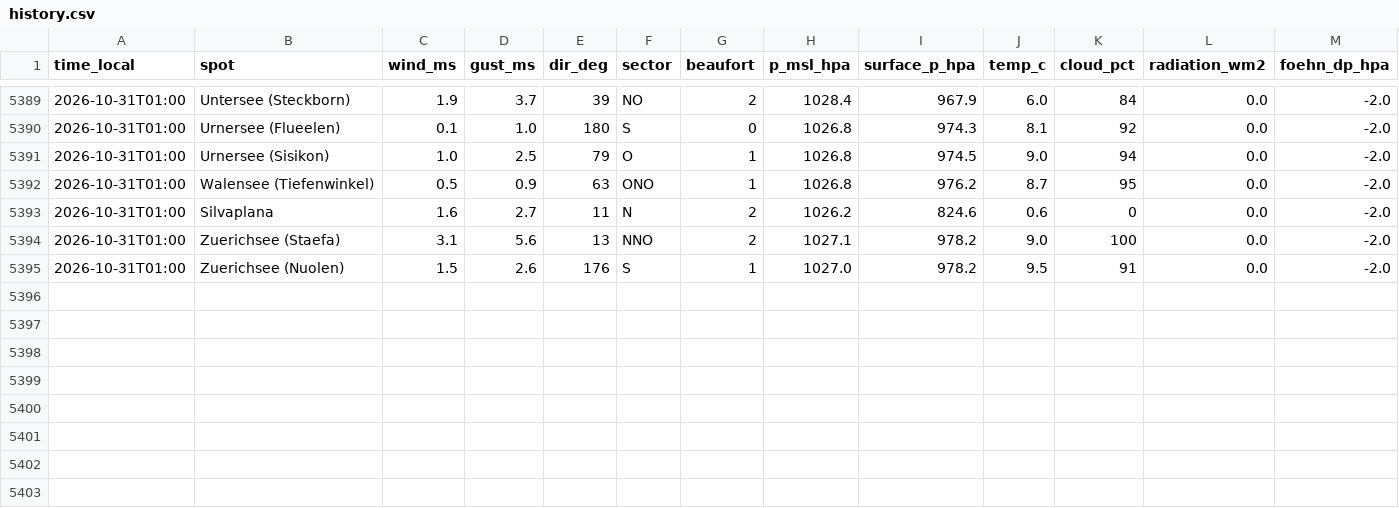
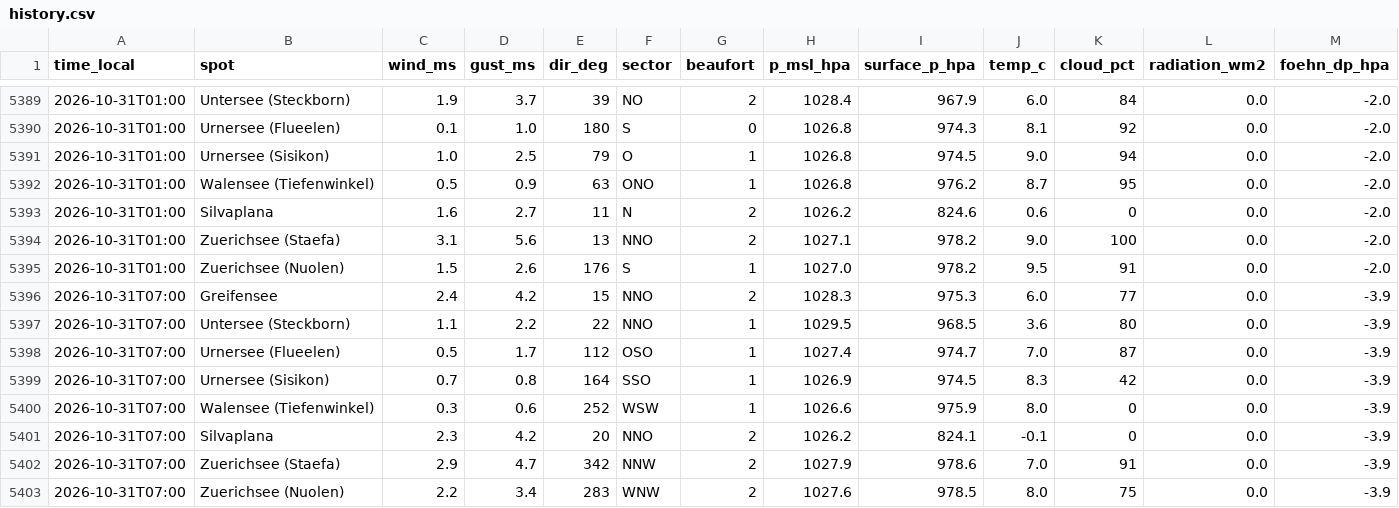
Before and after one commit to ramunbaer/Windforecast, a CSV file: data/history.csv, drawn as a sheet; only a part is shown, gaps mark what is left out; rows hold the shown columns only; the diff names each change by its address in the sheet, - before the commit and + after, or states it on an @@ line.

Commit message:
data: 2026-10-31T06:51:29Z

```diff
--- a/data/history.csv
+++ b/data/history.csv
+row 5396: 2026-10-31T07:00 | Greifensee | 2.4 | 4.2 | 15 | NNO | 2 | 1028.3 | 975.3 | 6.0 | 77 | 0.0 | -3.9
+row 5397: 2026-10-31T07:00 | Untersee (Steckborn) | 1.1 | 2.2 | 22 | NNO | 1 | 1029.5 | 968.5 | 3.6 | 80 | 0.0 | -3.9
+row 5398: 2026-10-31T07:00 | Urnersee (Flueelen) | 0.5 | 1.7 | 112 | OSO | 1 | 1027.4 | 974.7 | 7.0 | 87 | 0.0 | -3.9
+row 5399: 2026-10-31T07:00 | Urnersee (Sisikon) | 0.7 | 0.8 | 164 | SSO | 1 | 1026.9 | 974.5 | 8.3 | 42 | 0.0 | -3.9
+row 5400: 2026-10-31T07:00 | Walensee (Tiefenwinkel) | 0.3 | 0.6 | 252 | WSW | 1 | 1026.6 | 975.9 | 8.0 | 0 | 0.0 | -3.9
+row 5401: 2026-10-31T07:00 | Silvaplana | 2.3 | 4.2 | 20 | NNO | 2 | 1026.2 | 824.1 | -0.1 | 0 | 0.0 | -3.9
+row 5402: 2026-10-31T07:00 | Zuerichsee (Staefa) | 2.9 | 4.7 | 342 | NNW | 2 | 1027.9 | 978.6 | 7.0 | 91 | 0.0 | -3.9
+row 5403: 2026-10-31T07:00 | Zuerichsee (Nuolen) | 2.2 | 3.4 | 283 | WNW | 2 | 1027.6 | 978.5 | 8.0 | 75 | 0.0 | -3.9
```
Also changed, not shown: 3 other files.
